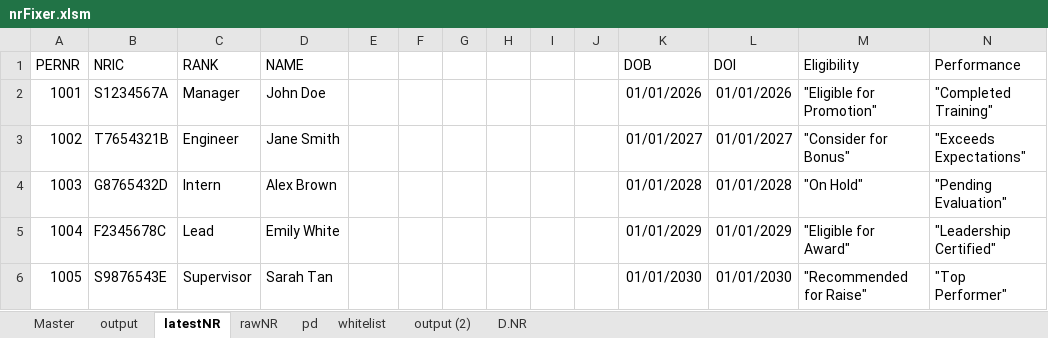
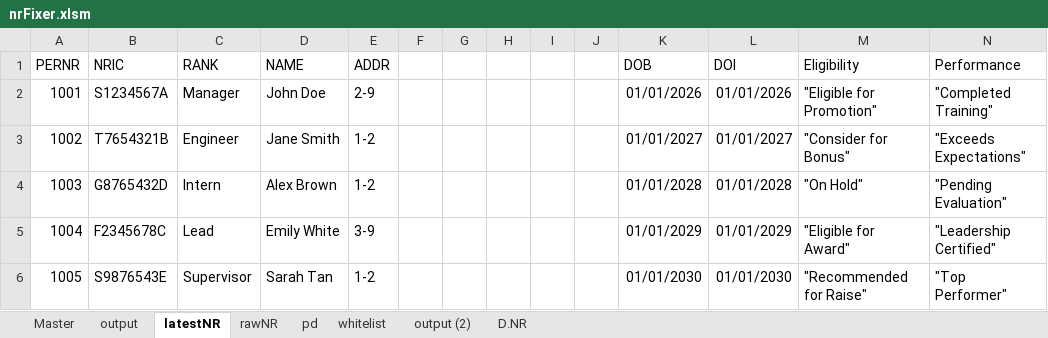
Before and after one commit to JulienSLuk/nrFixer, an Excel workbook: nrFixer.xlsm, sheet latestNR, drawn as a sheet; values as stored, in another font and other column widths than the file's, no borders; the diff names each change by its address in the sheet, - before the commit and + after, or states it on an @@ line.

```diff
--- a/nrFixer.xlsm (sheet latestNR)
+++ b/nrFixer.xlsm (sheet latestNR)
-E1: (empty)
+E1: ADDR
-E2 (ADDR): (empty)
+E2 (ADDR): 2-9
-E3:E4 (ADDR): (empty)
+E3:E4 (ADDR): 1-2
-E5 (ADDR): (empty)
+E5 (ADDR): 3-9
-E6 (ADDR): (empty)
+E6 (ADDR): 1-2
```
Also changed, not shown: sheet output, sheet rawNR, charts or pictures, nrFixer Guide.xlsx, 1 other file.
